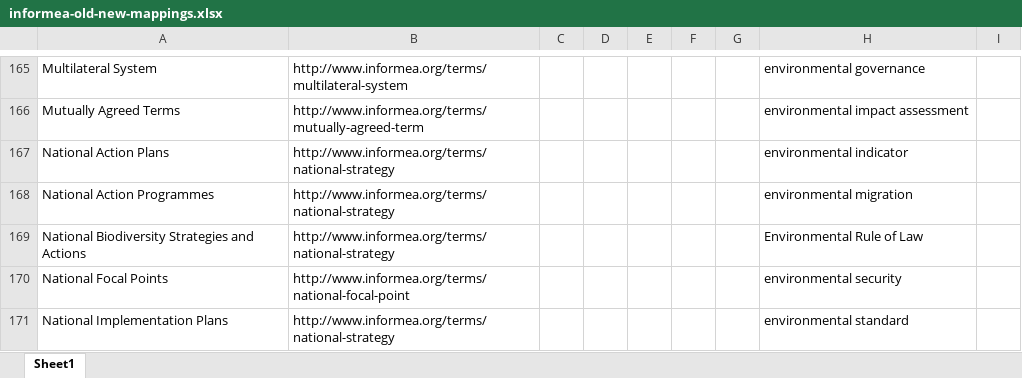
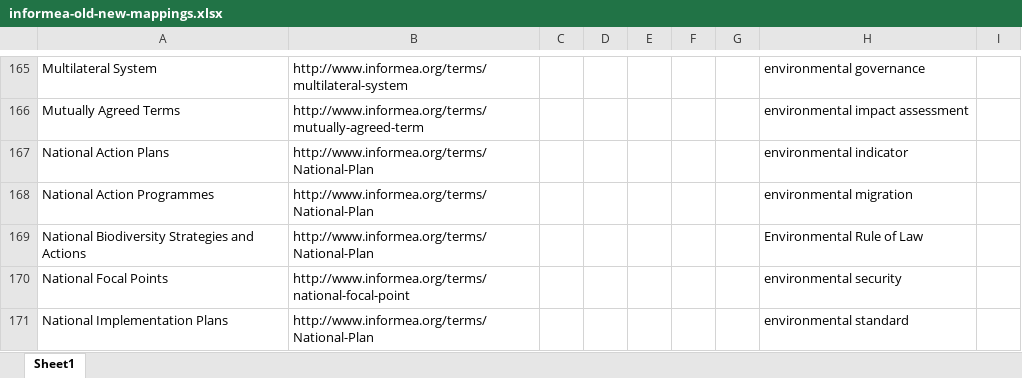
Before and after one commit to melish/informea, an Excel workbook: docroot/sites/all/modules/informea/thesaurus/data/informea-old-new-mappings.xlsx, sheet Sheet1, drawn as a sheet; only a part is shown, gaps mark what is left out; values as stored, in another font and other column widths than the file's, no borders; the diff covers the shown part only; the diff names each change by its address in the sheet, - before the commit and + after, or states it on an @@ line.

Commit message:
Updated the Excel with missing URIs

```diff
--- a/docroot/sites/all/modules/informea/thesaurus/data/informea-old-new-mappings.xlsx (sheet Sheet1)
+++ b/docroot/sites/all/modules/informea/thesaurus/data/informea-old-new-mappings.xlsx (sheet Sheet1)
-B167:B169: http://www.informea.org/terms/national-strategy
+B167:B169: http://www.informea.org/terms/National-Plan
-B171: http://www.informea.org/terms/national-strategy
+B171: http://www.informea.org/terms/National-Plan
```
Also changed, not shown: 62 edited cells and cell formats elsewhere in this sheet.
